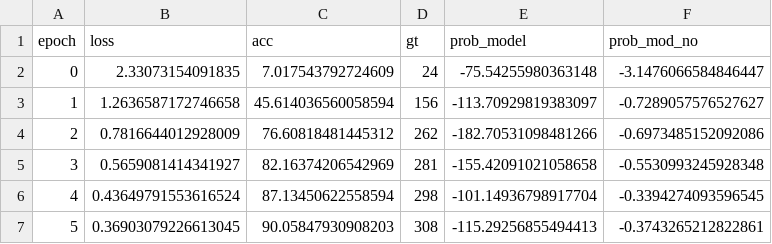
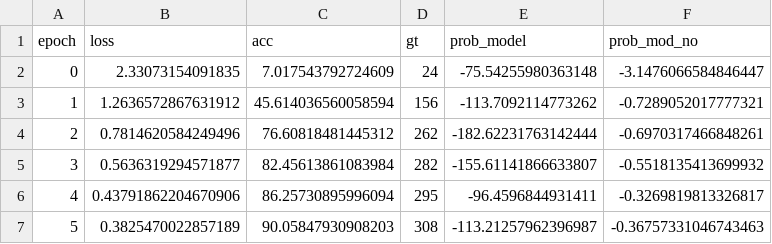
Before and after one commit to cfabianbarretop/aes_enem, a CSV file: leaf/result/e1_result_metric_test.csv, drawn as a sheet.

```diff
--- a/leaf/result/e1_result_metric_test.csv
+++ b/leaf/result/e1_result_metric_test.csv
@@ -2,6 +2,6 @@ epoch,loss,acc,gt,prob_model,prob_mod_no
 0,2.33073154091835,7.017543792724609,24,-75.54255980363148,-3.1476066584846447
-1,1.2636587172746658,45.614036560058594,156,-113.70929819383097,-0.7289057576527627
-2,0.7816644012928009,76.60818481445312,262,-182.70531098481266,-0.6973485152092086
-3,0.5659081414341927,82.16374206542969,281,-155.42091021058658,-0.5530993245928348
-4,0.43649791553616524,87.13450622558594,298,-101.14936798917704,-0.3394274093596545
-5,0.36903079226613045,90.05847930908203,308,-115.29256855494413,-0.3743265212822861
+1,1.2636572867631912,45.614036560058594,156,-113.7092114773262,-0.7289052017777321
+2,0.7814620584249496,76.60818481445312,262,-182.62231763142444,-0.6970317466848261
+3,0.5636319294571877,82.45613861083984,282,-155.61141866633807,-0.5518135413699932
+4,0.43791862204670906,86.25730895996094,295,-96.4596844931411,-0.3269819813326817
+5,0.3825470022857189,90.05847930908203,308,-113.21257962396987,-0.36757331046743463
```
Also changed, not shown: leaf/result/e1_result_metric_train.csv, leaf/result/e2_result_metric_test.csv, 8 other files.
